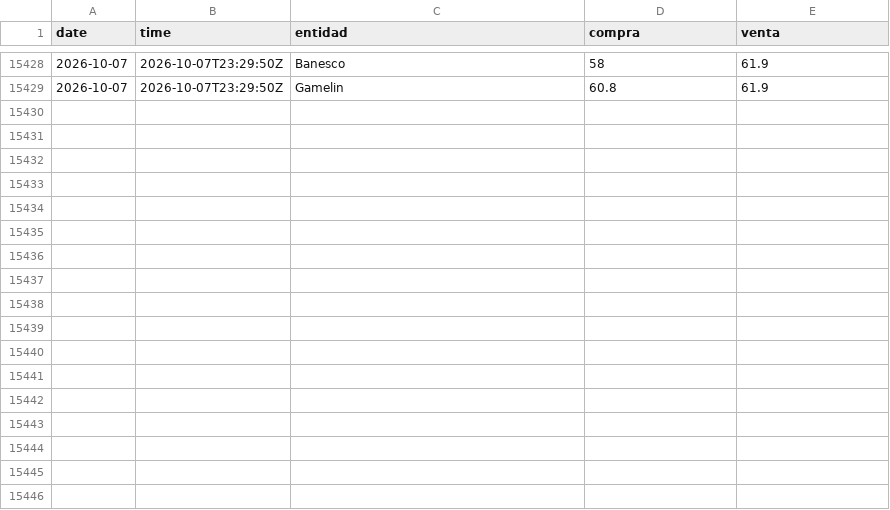
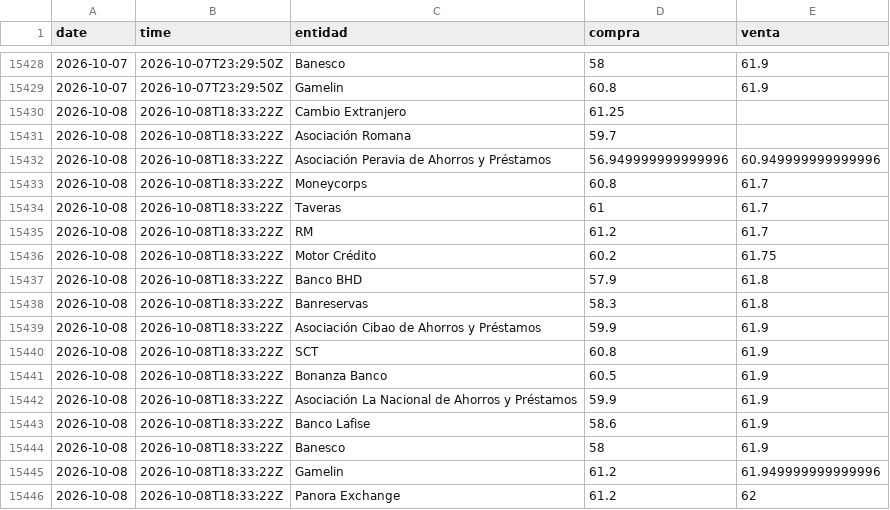
Before and after one commit to emilarmando03/webscraping-tc2, a CSV file: data/infodolar/_historico_infodolar.csv, drawn as a sheet; only a part is shown, gaps mark what is left out; the diff names each change by its address in the sheet, - before the commit and + after, or states it on an @@ line.

```diff
--- a/data/infodolar/_historico_infodolar.csv
+++ b/data/infodolar/_historico_infodolar.csv
+row 15430: 2026-10-08 | 2026-10-08T18:33:22Z | Cambio Extranjero | 61.25
+row 15431: 2026-10-08 | 2026-10-08T18:33:22Z | Asociación Romana | 59.7
+row 15432: 2026-10-08 | 2026-10-08T18:33:22Z | Asociación Peravia de Ahorros y Préstamos | 56.949999999999996 | 60.949999999999996
+row 15433: 2026-10-08 | 2026-10-08T18:33:22Z | Moneycorps | 60.8 | 61.7
+row 15434: 2026-10-08 | 2026-10-08T18:33:22Z | Taveras | 61 | 61.7
+row 15435: 2026-10-08 | 2026-10-08T18:33:22Z | RM | 61.2 | 61.7
+row 15436: 2026-10-08 | 2026-10-08T18:33:22Z | Motor Crédito | 60.2 | 61.75
+row 15437: 2026-10-08 | 2026-10-08T18:33:22Z | Banco BHD | 57.9 | 61.8
+row 15438: 2026-10-08 | 2026-10-08T18:33:22Z | Banreservas | 58.3 | 61.8
+row 15439: 2026-10-08 | 2026-10-08T18:33:22Z | Asociación Cibao de Ahorros y Préstamos | 59.9 | 61.9
+row 15440: 2026-10-08 | 2026-10-08T18:33:22Z | SCT | 60.8 | 61.9
+row 15441: 2026-10-08 | 2026-10-08T18:33:22Z | Bonanza Banco | 60.5 | 61.9
+row 15442: 2026-10-08 | 2026-10-08T18:33:22Z | Asociación La Nacional de Ahorros y Préstamos | 59.9 | 61.9
+row 15443: 2026-10-08 | 2026-10-08T18:33:22Z | Banco Lafise | 58.6 | 61.9
+row 15444: 2026-10-08 | 2026-10-08T18:33:22Z | Banesco | 58 | 61.9
+row 15445: 2026-10-08 | 2026-10-08T18:33:22Z | Gamelin | 61.2 | 61.949999999999996
+row 15446: 2026-10-08 | 2026-10-08T18:33:22Z | Panora Exchange | 61.2 | 62
```
Also changed, not shown: data/from_banks/_historico_from_banks.csv, 8 other files.
